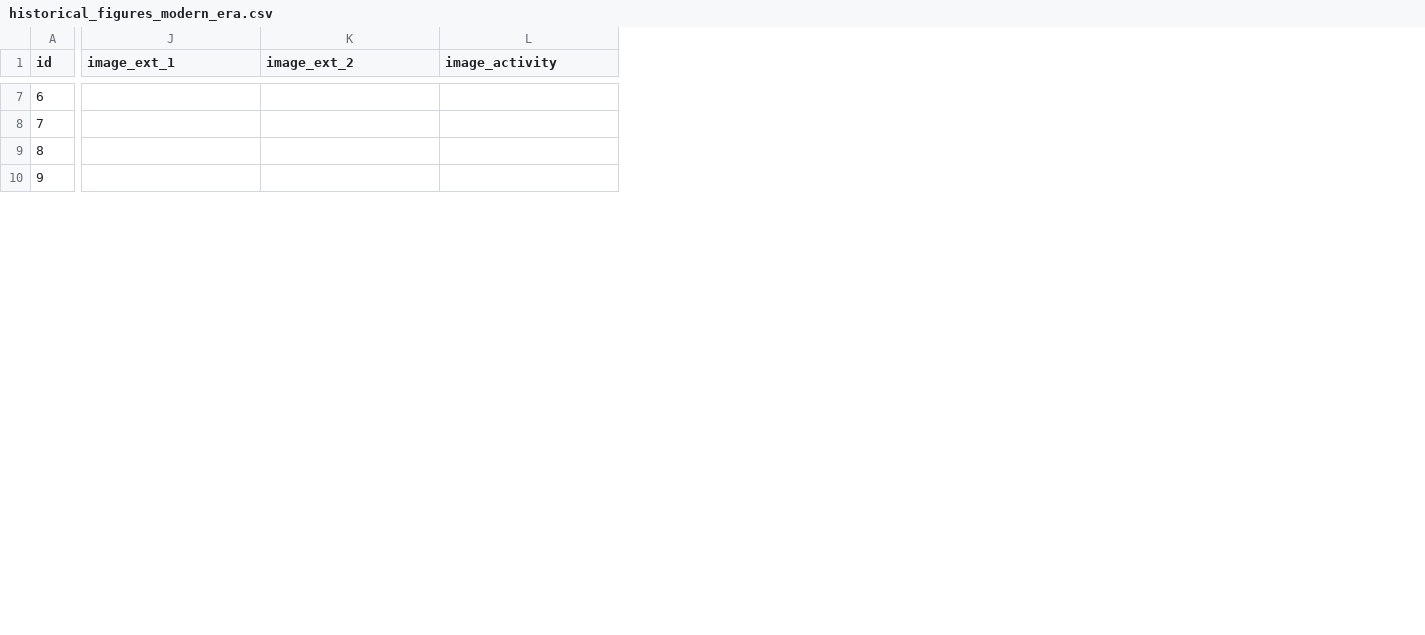
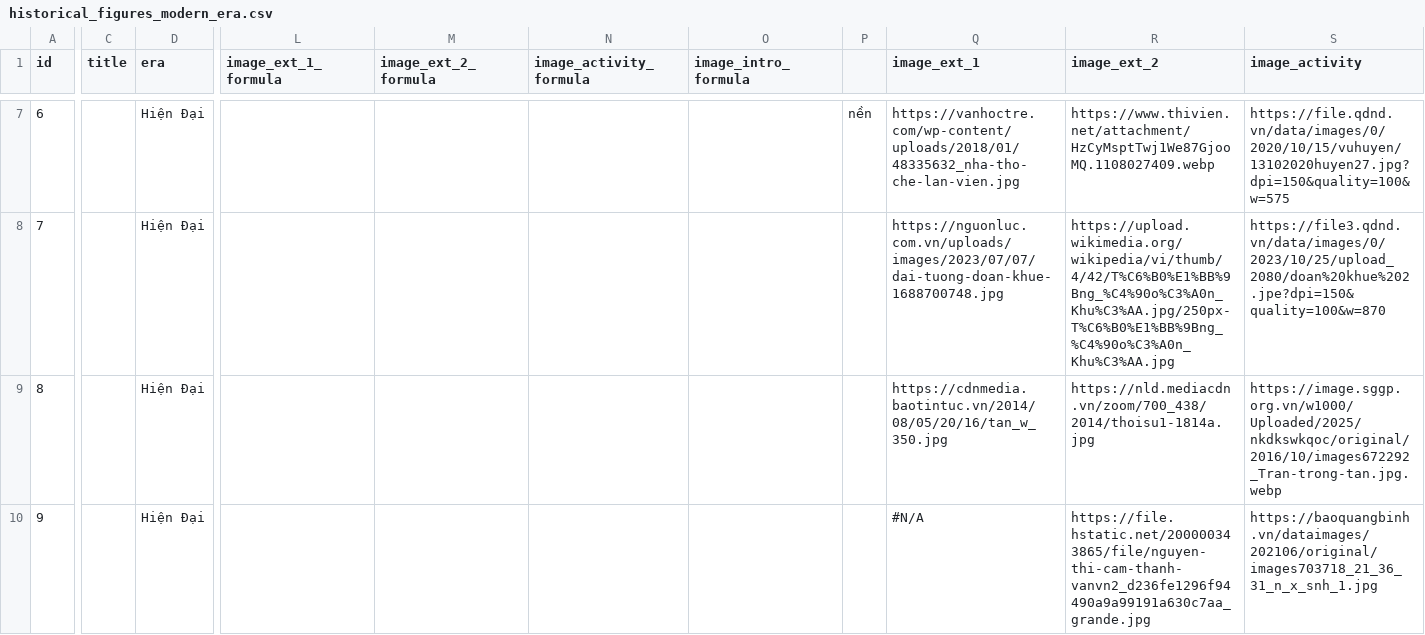
Before and after one commit to linhcub/historical-figures, a CSV file: historical_figures_modern_era.csv, drawn as a sheet; only a part is shown, gaps mark what is left out; addresses are those after the commit; the diff covers the shown part only; the diff names each change by its address in the sheet, - before the commit and + after, or states it on an @@ line.

Commit message:
update data with image urls

```diff
--- a/historical_figures_modern_era.csv
+++ b/historical_figures_modern_era.csv
+column C (title), empty
+column D (era), rows 7-10: all Hiện Đại
+column L (image_ext_1_formula), empty
+column M (image_ext_2_formula), empty
+column N (image_activity_formula), empty
+column O (image_intro_formula), empty
+column P, row 7: nền
-Q7 (image_ext_1): (empty)
+Q7 (image_ext_1): https://vanhoctre.com/wp-content/uploads/2018/01/48335632_nha-tho-che-lan-vien.jpg
-R7 (image_ext_2): (empty)
+R7 (image_ext_2): https://www.thivien.net/attachment/HzCyMsptTwj1We87GjooMQ.1108027409.webp
-S7 (image_activity): (empty)
+S7 (image_activity): https://file.qdnd.vn/data/images/0/2020/10/15/vuhuyen/13102020huyen27.jpg?dpi=150&quality=100&w=575
-Q8 (image_ext_1): (empty)
+Q8 (image_ext_1): https://nguonluc.com.vn/uploads/images/2023/07/07/dai-tuong-doan-khue-1688700748.jpg
-R8 (image_ext_2): (empty)
+R8 (image_ext_2): https://upload.wikimedia.org/wikipedia/vi/thumb/4/42/T%C6%B0%E1%BB%9Bng_%C4%90o%C3%A0n_Khu%C3%AA.jpg/250px-T%C6%B0%E1%BB%9Bng_%C4%90o%C3%A0n_Khu%C3%AA.jpg
-S8 (image_activity): (empty)
+S8 (image_activity): https://file3.qdnd.vn/data/images/0/2023/10/25/upload_2080/doan%20khue%202.jpe?dpi=150&quality=100&w=870
-Q9 (image_ext_1): (empty)
+Q9 (image_ext_1): https://cdnmedia.baotintuc.vn/2014/08/05/20/16/tan_w_350.jpg
-R9 (image_ext_2): (empty)
+R9 (image_ext_2): https://nld.mediacdn.vn/zoom/700_438/2014/thoisu1-1814a.jpg
-S9 (image_activity): (empty)
+S9 (image_activity): https://image.sggp.org.vn/w1000/Uploaded/2025/nkdkswkqoc/original/2016/10/images672292_Tran-trong-tan.jpg.webp
-Q10 (image_ext_1): (empty)
+Q10 (image_ext_1): #N/A
-R10 (image_ext_2): (empty)
+R10 (image_ext_2): https://file.hstatic.net/200000343865/file/nguyen-thi-cam-thanh-vanvn2_d236fe1296f94490a9a99191a630c7aa_grande.jpg
-S10 (image_activity): (empty)
+S10 (image_activity): https://baoquangbinh.vn/dataimages/202106/original/images703718_21_36_31_n_x_snh_1.jpg
```
Also changed, not shown: 43 edited cells elsewhere in this file, 1 other file.
